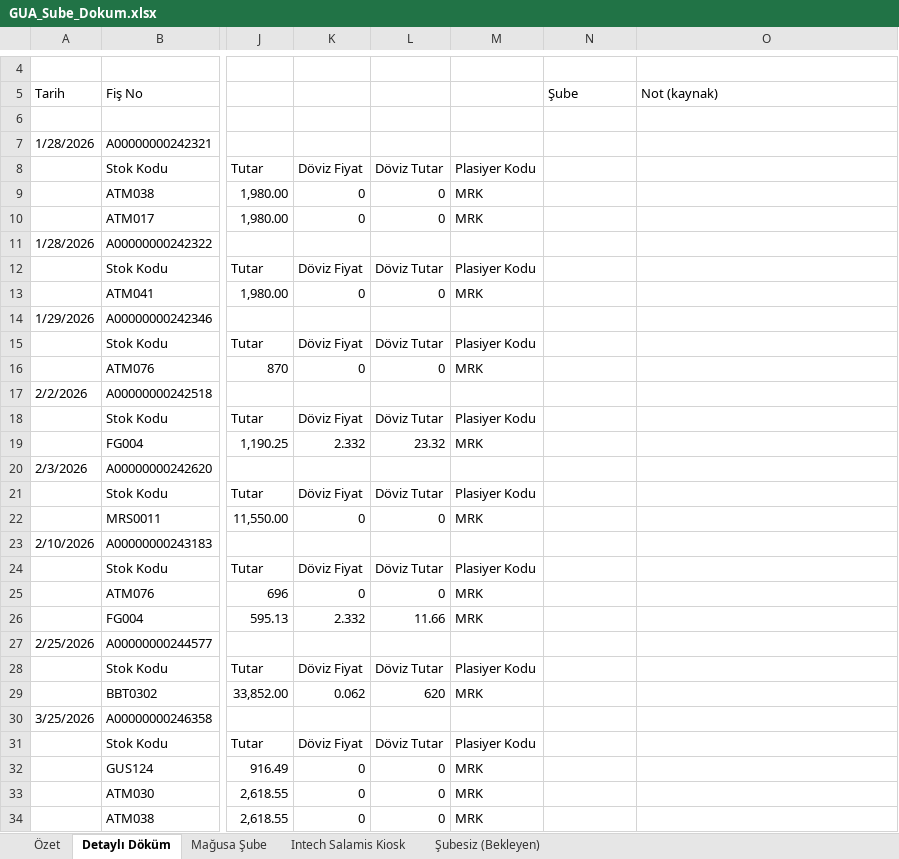
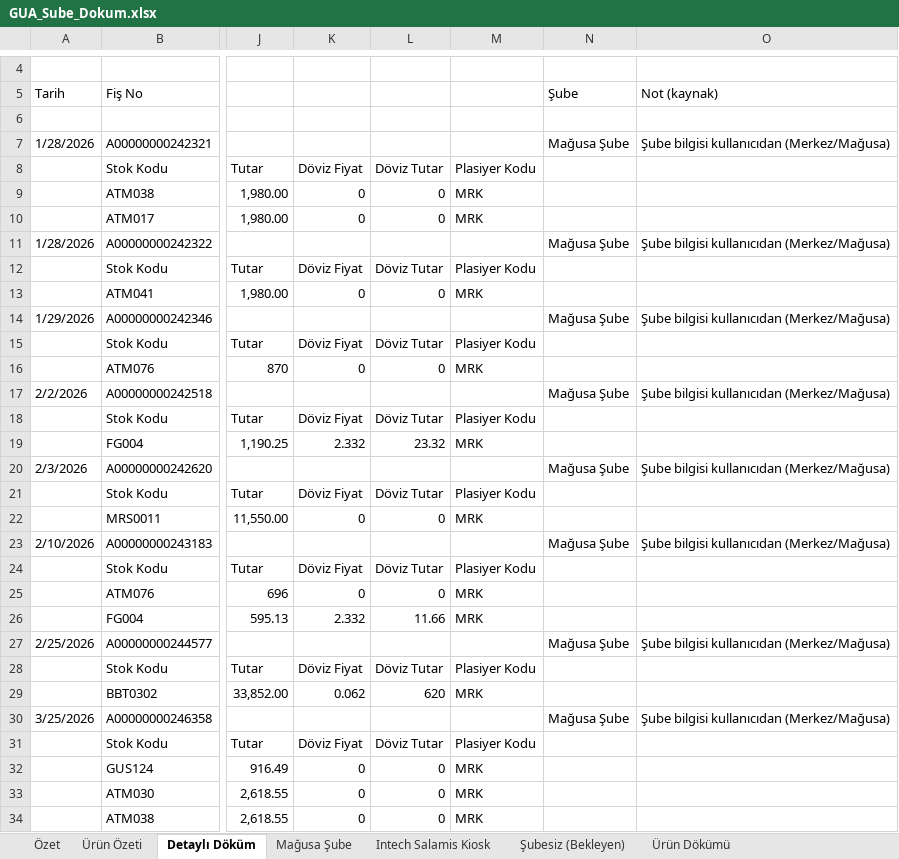
Before and after one commit to esin1194/biletsebo, an Excel workbook: GUA_Sube_Dokum.xlsx, sheet Detaylı Döküm, drawn as a sheet; only a part is shown, gaps mark what is left out; values as stored, in another font and other column widths than the file's, no cell formats; the diff covers the shown part only; the diff names each change by its address in the sheet, - before the commit and + after, or states it on an @@ line.

```diff
--- a/GUA_Sube_Dokum.xlsx (sheet Detaylı Döküm)
+++ b/GUA_Sube_Dokum.xlsx (sheet Detaylı Döküm)
+sheet tab: Ürün Özeti
+sheet tab: Ürün Dökümü
-N7 (Şube): (empty)
+N7 (Şube): Mağusa Şube
-O7 (Not (kaynak)): (empty)
+O7 (Not (kaynak)): Şube bilgisi kullanıcıdan (Merkez/Mağusa)
-N11 (Şube): (empty)
+N11 (Şube): Mağusa Şube
-O11 (Not (kaynak)): (empty)
+O11 (Not (kaynak)): Şube bilgisi kullanıcıdan (Merkez/Mağusa)
-N14 (Şube): (empty)
+N14 (Şube): Mağusa Şube
-O14 (Not (kaynak)): (empty)
+O14 (Not (kaynak)): Şube bilgisi kullanıcıdan (Merkez/Mağusa)
-N17 (Şube): (empty)
+N17 (Şube): Mağusa Şube
-O17 (Not (kaynak)): (empty)
+O17 (Not (kaynak)): Şube bilgisi kullanıcıdan (Merkez/Mağusa)
-N20 (Şube): (empty)
+N20 (Şube): Mağusa Şube
-O20 (Not (kaynak)): (empty)
+O20 (Not (kaynak)): Şube bilgisi kullanıcıdan (Merkez/Mağusa)
-N23 (Şube): (empty)
+N23 (Şube): Mağusa Şube
-O23 (Not (kaynak)): (empty)
+O23 (Not (kaynak)): Şube bilgisi kullanıcıdan (Merkez/Mağusa)
-N27 (Şube): (empty)
+N27 (Şube): Mağusa Şube
-O27 (Not (kaynak)): (empty)
+O27 (Not (kaynak)): Şube bilgisi kullanıcıdan (Merkez/Mağusa)
-N30 (Şube): (empty)
+N30 (Şube): Mağusa Şube
-O30 (Not (kaynak)): (empty)
+O30 (Not (kaynak)): Şube bilgisi kullanıcıdan (Merkez/Mağusa)
```
Also changed, not shown: 28 edited cells elsewhere in this sheet, sheet Mağusa Şube, sheet Şubesiz (Bekleyen), sheet Intech Salamis Kiosk, sheet Özet, cell formats.
